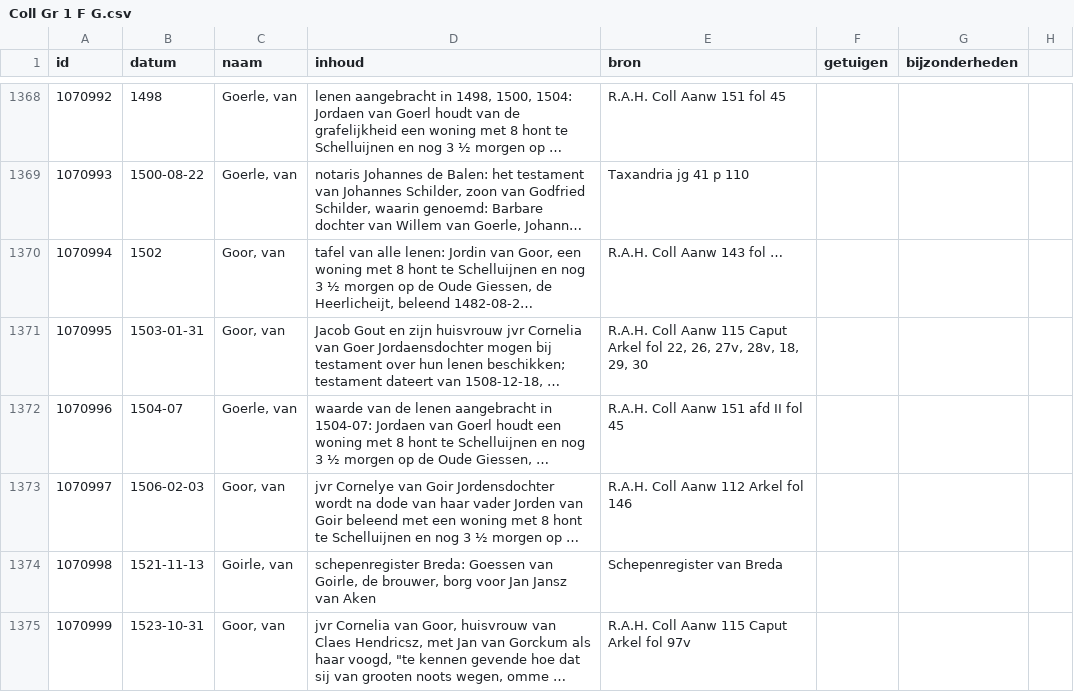
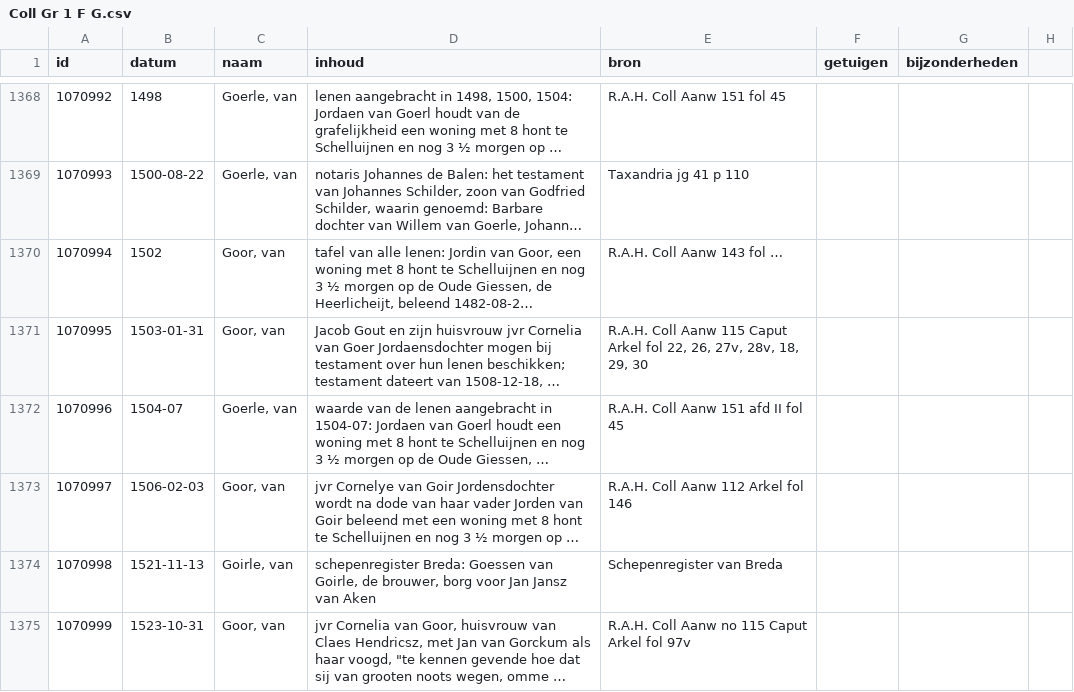
Before and after one commit to collectiegroesbeek/collectiegroesbeek-data, a CSV file: Coll Gr 1 F G.csv, drawn as a sheet; only a part is shown, gaps mark what is left out; long unchanged cells end in …; the diff covers the shown part only; the diff names each change by its address in the sheet, - before the commit and + after, or states it on an @@ line.

```diff
--- a/Coll Gr 1 F G.csv
+++ b/Coll Gr 1 F G.csv
-E1375 (bron): R.A.H. Coll Aanw 115 Caput Arkel fol 97v
+E1375 (bron): R.A.H. Coll Aanw no 115 Caput Arkel fol 97v
```
Also changed, not shown: 3 edited cells elsewhere in this file, Coll Gr 1 M.csv, Coll Gr 1 N O.csv, 13 other files.
